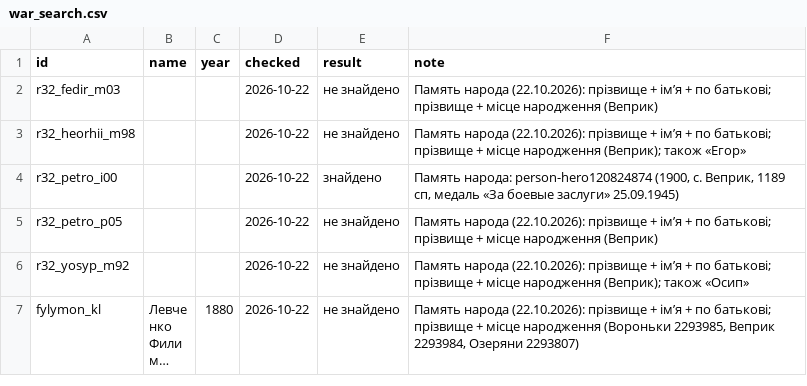
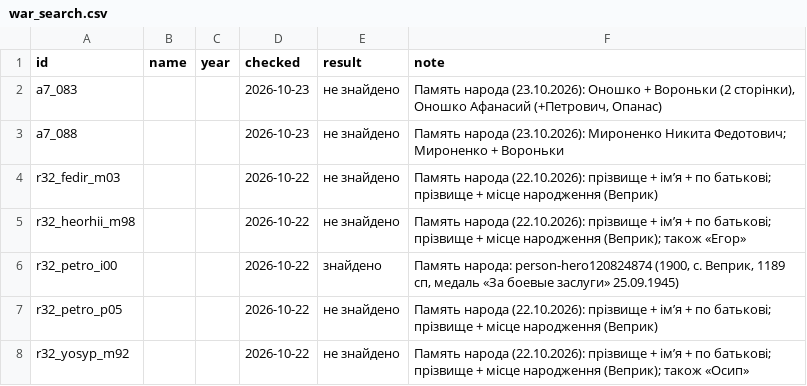
Before and after one commit to tut-maks/rid-shutykh, a CSV file: facts/war_search.csv, drawn as a sheet; only a part is shown; the shorter side is filled out with more unchanged rows; long unchanged cells end in …; the diff names each change by its address in the sheet, - before the commit and + after, or states it on an @@ line.

```diff
--- a/facts/war_search.csv
+++ b/facts/war_search.csv
+row 2: a7_083 |  |  | 2026-10-23 | не знайдено | Память народа (23.10.2026): Оношко + Вороньки (2 сторінки), Оношко Афанасий (+Петрович, Опанас)
+row 3: a7_088 |  |  | 2026-10-23 | не знайдено | Память народа (23.10.2026): Мироненко Никита Федотович; Мироненко + Вороньки
```
